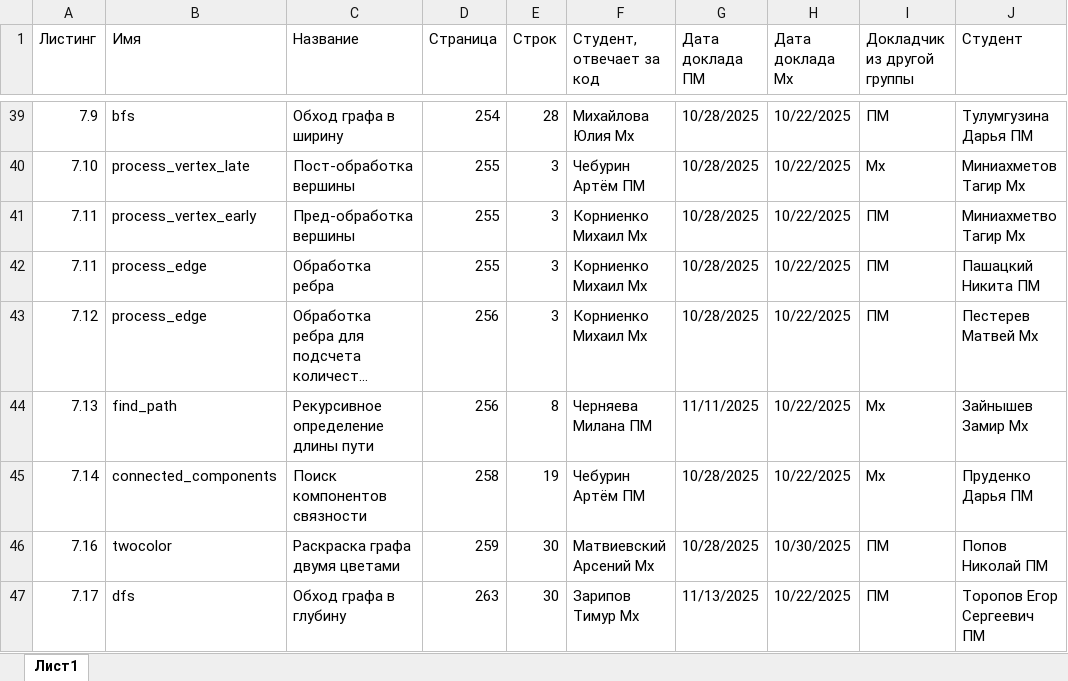
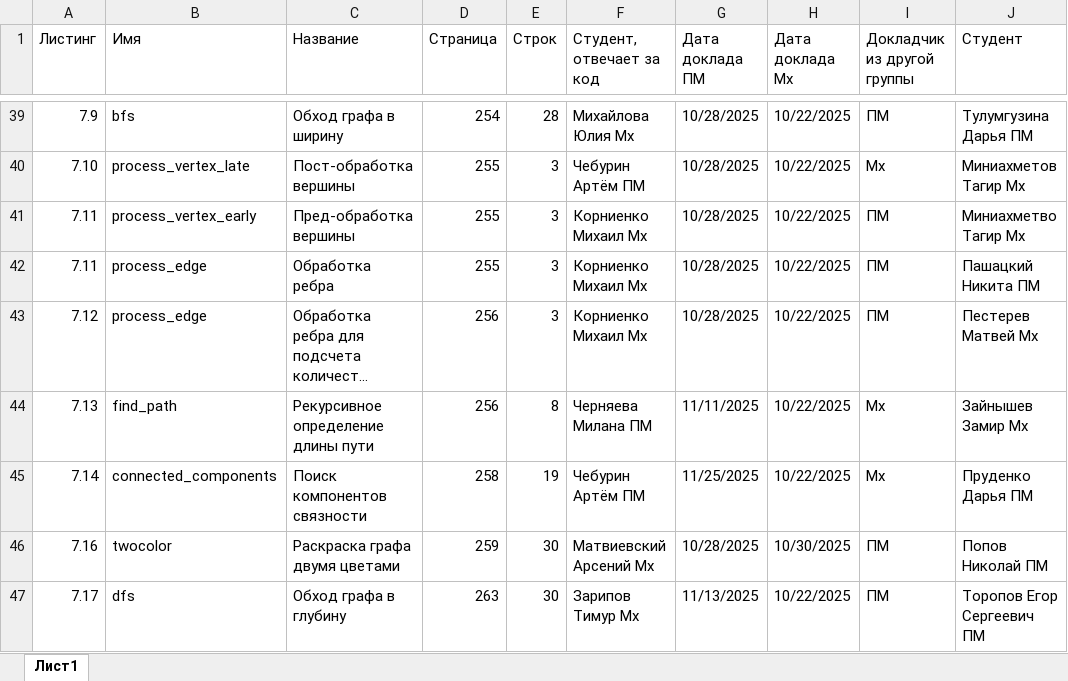
Before and after one commit to yuliannaa345/AiSD2025, an Excel workbook: SkienAlgsListFinal.xlsx, sheet Лист1, drawn as a sheet; only a part is shown, gaps mark what is left out; long unchanged cells end in …; values as stored, in another font and other column widths than the file's, no cell formats; table styles not drawn; the diff covers the shown part only; the diff names each change by its address in the sheet, - before the commit and + after, or states it on an @@ line.

```diff
--- a/SkienAlgsListFinal.xlsx (sheet Лист1)
+++ b/SkienAlgsListFinal.xlsx (sheet Лист1)
-G45 (Дата доклада ПМ): 10/28/2025
+G45 (Дата доклада ПМ): 11/25/2025
```
Also changed, not shown: 10 edited cells elsewhere in this sheet, cell formats.
